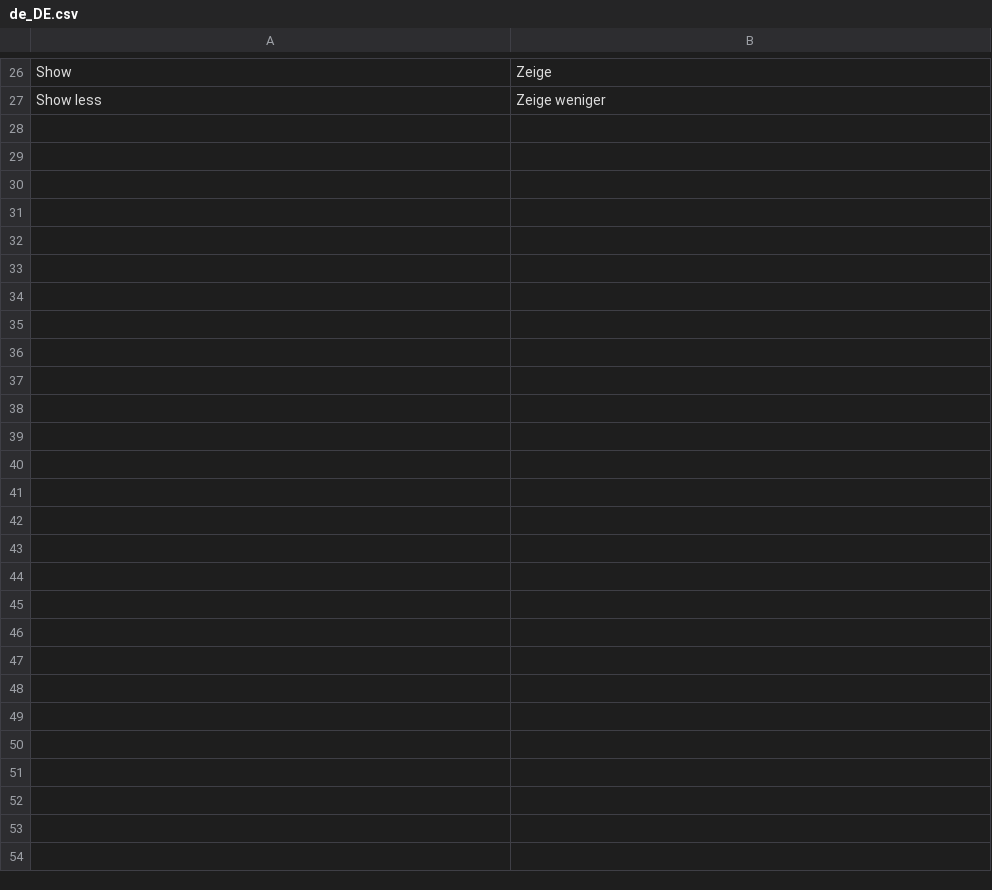
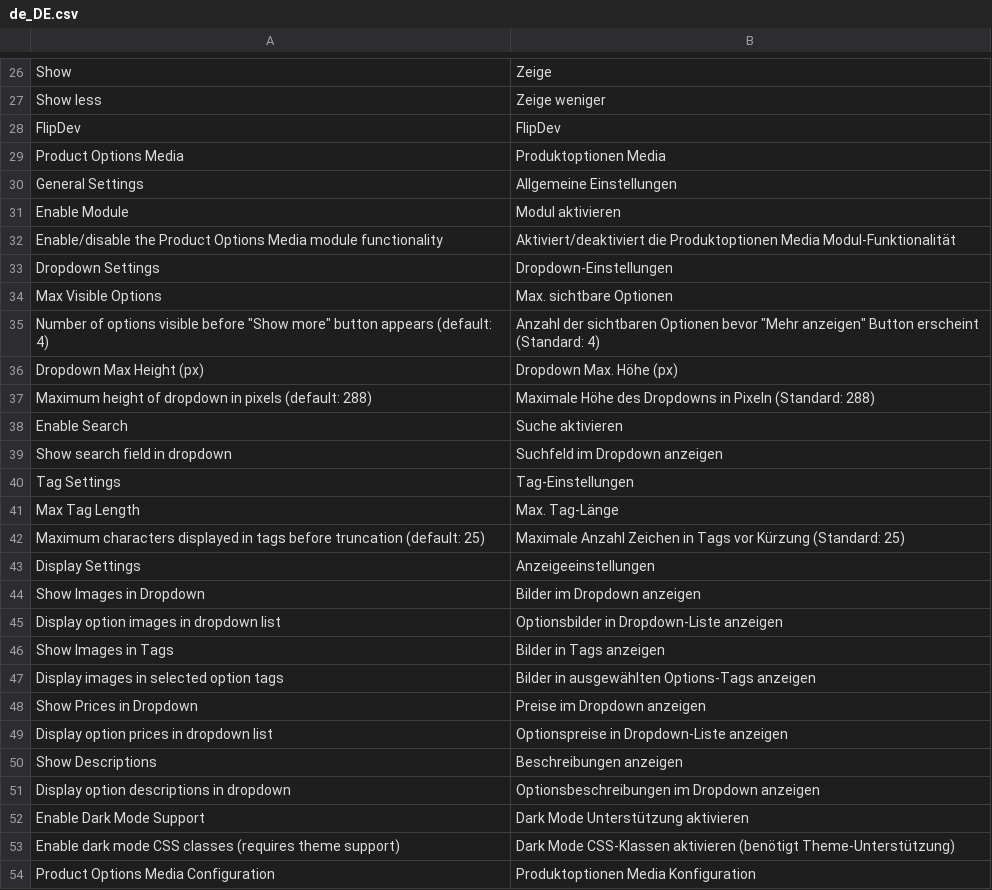
Before and after one commit to sickdaflip/mage2-product-options-media, a CSV file: src/i18n/de_DE.csv, drawn as a sheet; only a part is shown, gaps mark what is left out.

```diff
--- a/src/i18n/de_DE.csv
+++ b/src/i18n/de_DE.csv
@@ -27 +27,28 @@
 "Show less","Zeige weniger"
+"FlipDev","FlipDev"
+"Product Options Media","Produktoptionen Media"
+"General Settings","Allgemeine Einstellungen"
+"Enable Module","Modul aktivieren"
+"Enable/disable the Product Options Media module functionality","Aktiviert/deaktiviert die Produktoptionen Media Modul-Funktionalität"
+"Dropdown Settings","Dropdown-Einstellungen"
+"Max Visible Options","Max. sichtbare Optionen"
+"Number of options visible before ""Show more"" button appears (default: 4)","Anzahl der sichtbaren Optionen bevor ""Mehr anzeigen"" Button erscheint (Standard: 4)"
+"Dropdown Max Height (px)","Dropdown Max. Höhe (px)"
+"Maximum height of dropdown in pixels (default: 288)","Maximale Höhe des Dropdowns in Pixeln (Standard: 288)"
+"Enable Search","Suche aktivieren"
+"Show search field in dropdown","Suchfeld im Dropdown anzeigen"
+"Tag Settings","Tag-Einstellungen"
+"Max Tag Length","Max. Tag-Länge"
+"Maximum characters displayed in tags before truncation (default: 25)","Maximale Anzahl Zeichen in Tags vor Kürzung (Standard: 25)"
+"Display Settings","Anzeigeeinstellungen"
+"Show Images in Dropdown","Bilder im Dropdown anzeigen"
+"Display option images in dropdown list","Optionsbilder in Dropdown-Liste anzeigen"
+"Show Images in Tags","Bilder in Tags anzeigen"
+"Display images in selected option tags","Bilder in ausgewählten Options-Tags anzeigen"
+"Show Prices in Dropdown","Preise im Dropdown anzeigen"
+"Display option prices in dropdown list","Optionspreise in Dropdown-Liste anzeigen"
+"Show Descriptions","Beschreibungen anzeigen"
+"Display option descriptions in dropdown","Optionsbeschreibungen im Dropdown anzeigen"
+"Enable Dark Mode Support","Dark Mode Unterstützung aktivieren"
+"Enable dark mode CSS classes (requires theme support)","Dark Mode CSS-Klassen aktivieren (benötigt Theme-Unterstützung)"
+"Product Options Media Configuration","Produktoptionen Media Konfiguration"
```
Also changed, not shown: src/i18n/en_US.csv, 6 other files.
